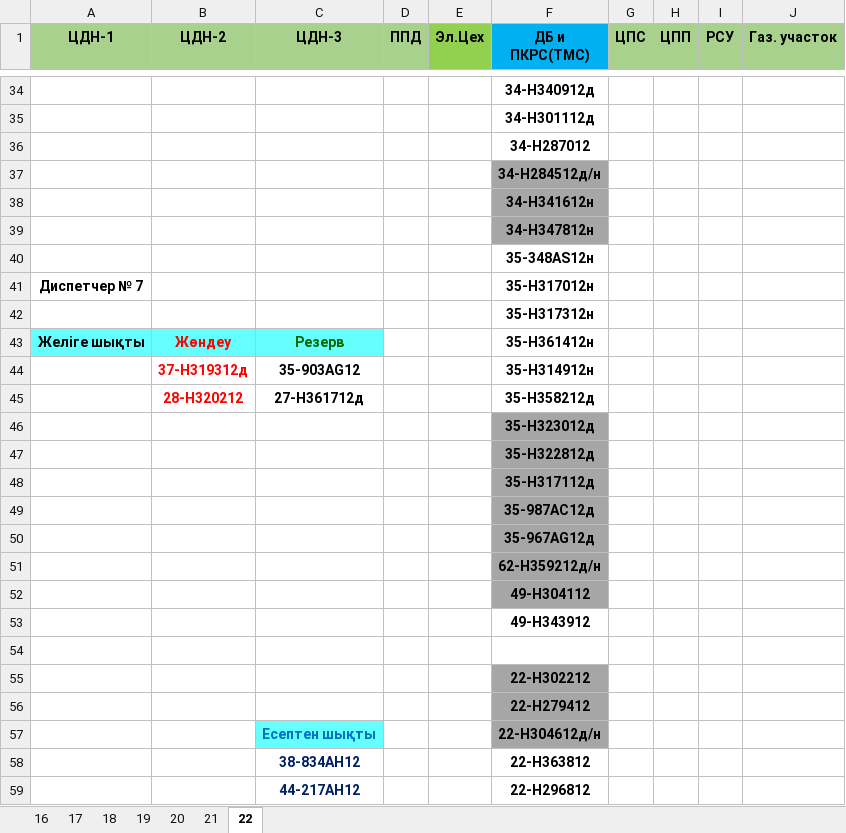
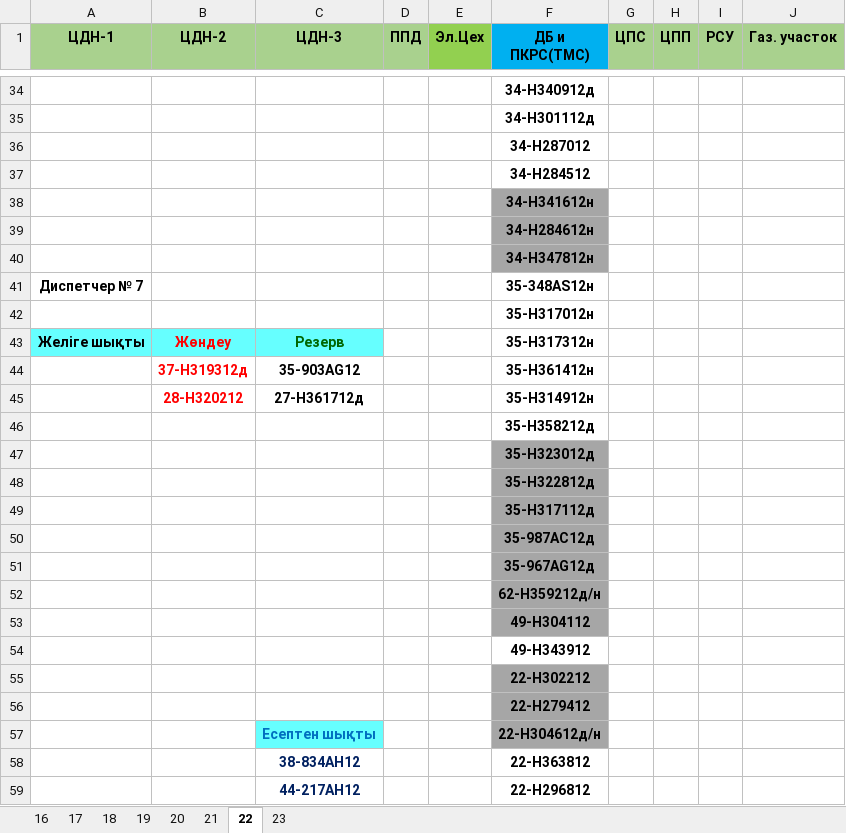
Before and after one commit to aura2889/summary, an Excel workbook: raw/D7.xlsx, sheet 22, drawn as a sheet; only a part is shown, gaps mark what is left out; values as stored, in another font and other column widths than the file's, no borders; removed rows and columns are numbered as before the commit, all else as after; the diff names each change by its address in the sheet, - before the commit and + after, or states it on an @@ line.

```diff
--- a/raw/D7.xlsx (sheet 22)
+++ b/raw/D7.xlsx (sheet 22)
+sheet tab: 23
-F37 (ДБ и ПКРС(ТМС)): 34-Н284512д/н
+F37 (ДБ и ПКРС(ТМС)): 34-Н284512
-F37 fill: #A6A6A6
+F37 fill: none
+row 39:  |  |  |  |  | 34-Н284612н
-row 40:  |  |  |  |  | 35-348АS12н
-F41 (ДБ и ПКРС(ТМС)): 35-H317012н
+F41 (ДБ и ПКРС(ТМС)): 35-348АS12н
-F42 (ДБ и ПКРС(ТМС)): 35-H317312н
+F42 (ДБ и ПКРС(ТМС)): 35-H317012н
-F43 (ДБ и ПКРС(ТМС)): 35-H361412н
+F43 (ДБ и ПКРС(ТМС)): 35-H317312н
-F44 (ДБ и ПКРС(ТМС)): 35-H314912н
+F44 (ДБ и ПКРС(ТМС)): 35-H361412н
-F45 (ДБ и ПКРС(ТМС)): 35-H358212д
+F45 (ДБ и ПКРС(ТМС)): 35-H314912н
+row 46:  |  |  |  |  | 35-H358212д
-row 54: (empty)
```
Also changed, not shown: archive/2026-11-23/svod.xlsx, raw/BUS.xlsx, 10 other files.
